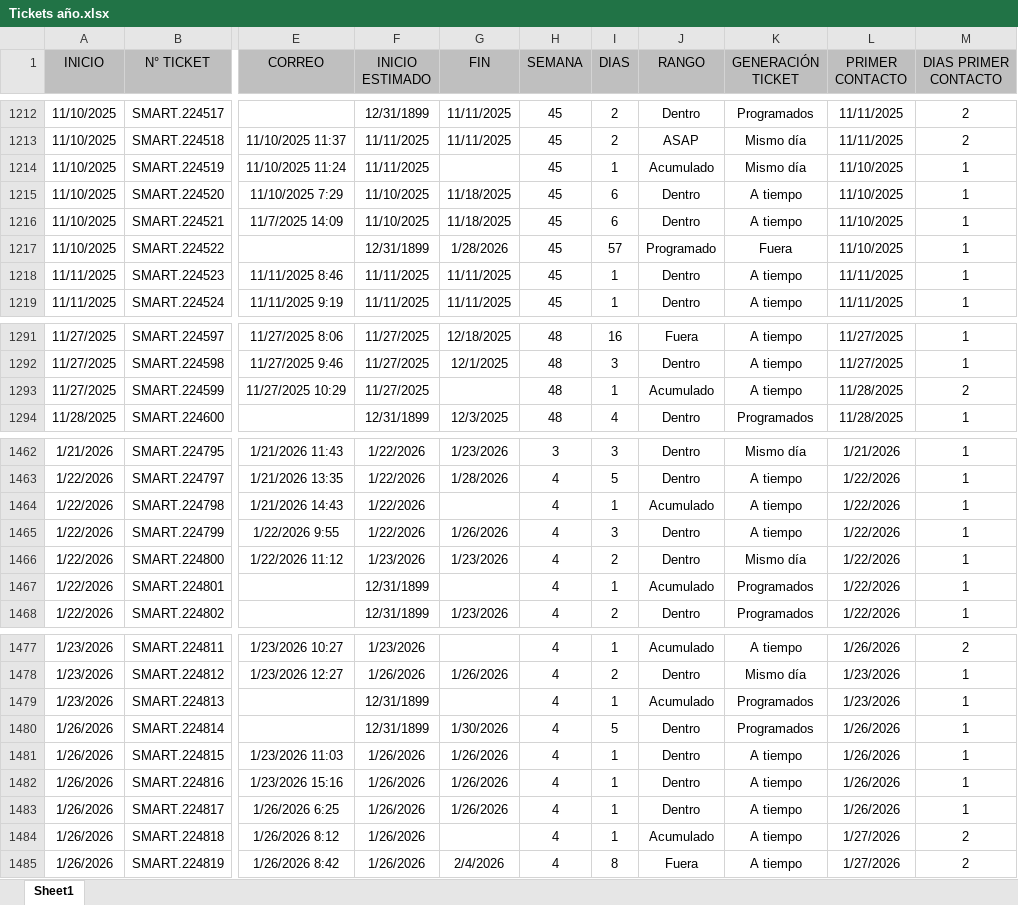
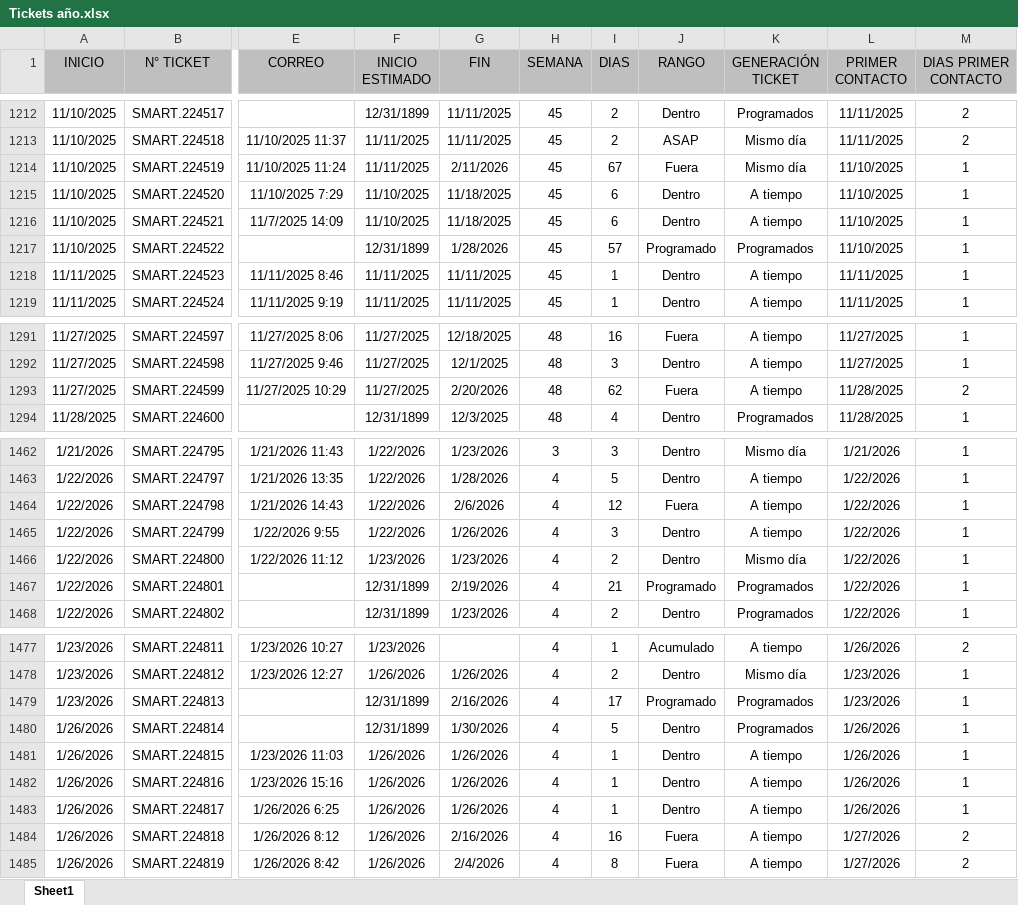
Before and after one commit to Dannap7337/Reporte-mensual, an Excel workbook: Tickets año.xlsx, sheet Sheet1, drawn as a sheet; only a part is shown, gaps mark what is left out; values as stored, in another font and other column widths than the file's, no borders; conditional formats and table styles not drawn; the diff covers the shown part only; the diff names each change by its address in the sheet, - before the commit and + after, or states it on an @@ line.

```diff
--- a/Tickets año.xlsx (sheet Sheet1)
+++ b/Tickets año.xlsx (sheet Sheet1)
-G1214 (FIN): (empty)
+G1214 (FIN): 2/11/2026
-I1214 (DIAS): 1
+I1214 (DIAS): 67
-J1214 (RANGO): Acumulado
+J1214 (RANGO): Fuera
-K1217 (GENERACIÓN TICKET): Fuera
+K1217 (GENERACIÓN TICKET): Programados
-G1293 (FIN): (empty)
+G1293 (FIN): 2/20/2026
-I1293 (DIAS): 1
+I1293 (DIAS): 62
-J1293 (RANGO): Acumulado
+J1293 (RANGO): Fuera
-G1464 (FIN): (empty)
+G1464 (FIN): 2/6/2026
-I1464 (DIAS): 1
+I1464 (DIAS): 12
-J1464 (RANGO): Acumulado
+J1464 (RANGO): Fuera
-G1467 (FIN): (empty)
+G1467 (FIN): 2/19/2026
-I1467 (DIAS): 1
+I1467 (DIAS): 21
-J1467 (RANGO): Acumulado
+J1467 (RANGO): Programado
-G1479 (FIN): (empty)
+G1479 (FIN): 2/16/2026
-I1479 (DIAS): 1
+I1479 (DIAS): 17
-J1479 (RANGO): Acumulado
+J1479 (RANGO): Programado
-G1484 (FIN): (empty)
+G1484 (FIN): 2/16/2026
-I1484 (DIAS): 1
+I1484 (DIAS): 16
-J1484 (RANGO): Acumulado
+J1484 (RANGO): Fuera
```
Also changed, not shown: 127 added rows and 18 edited cells elsewhere in this sheet.
